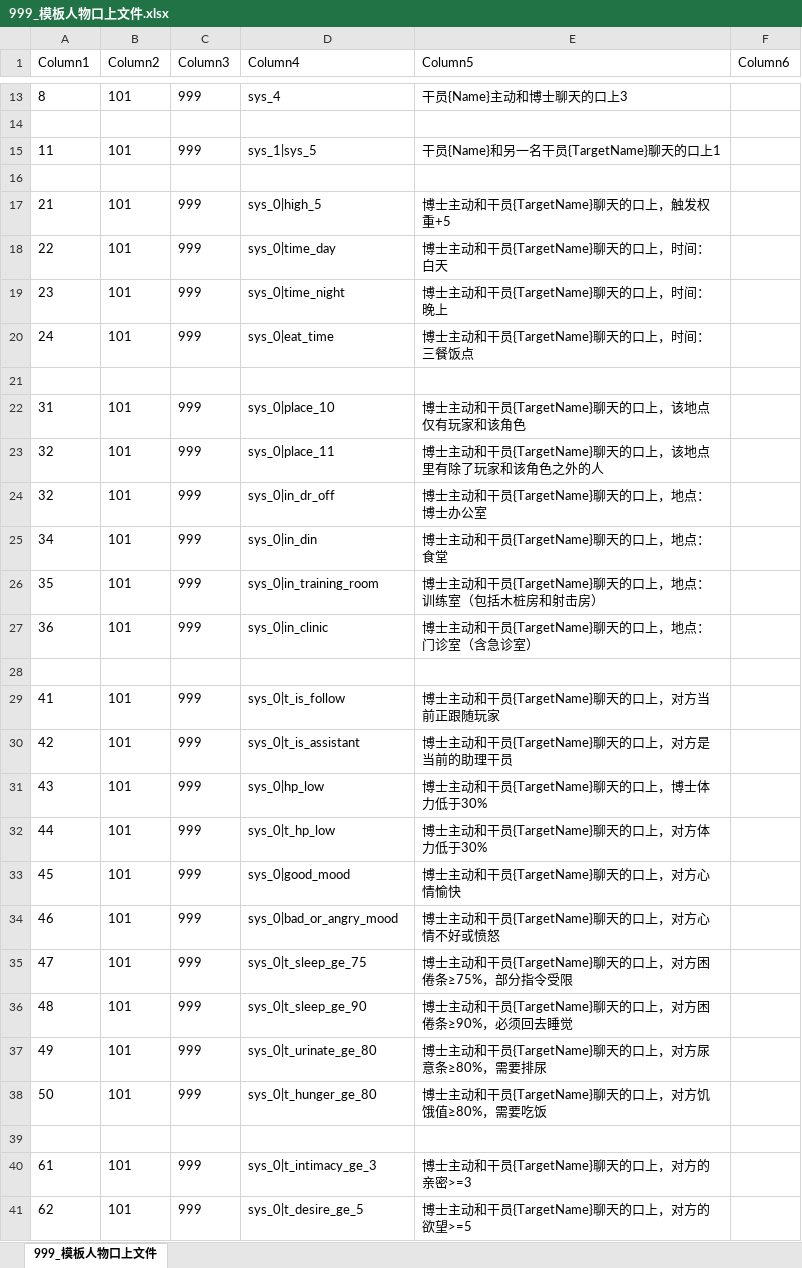
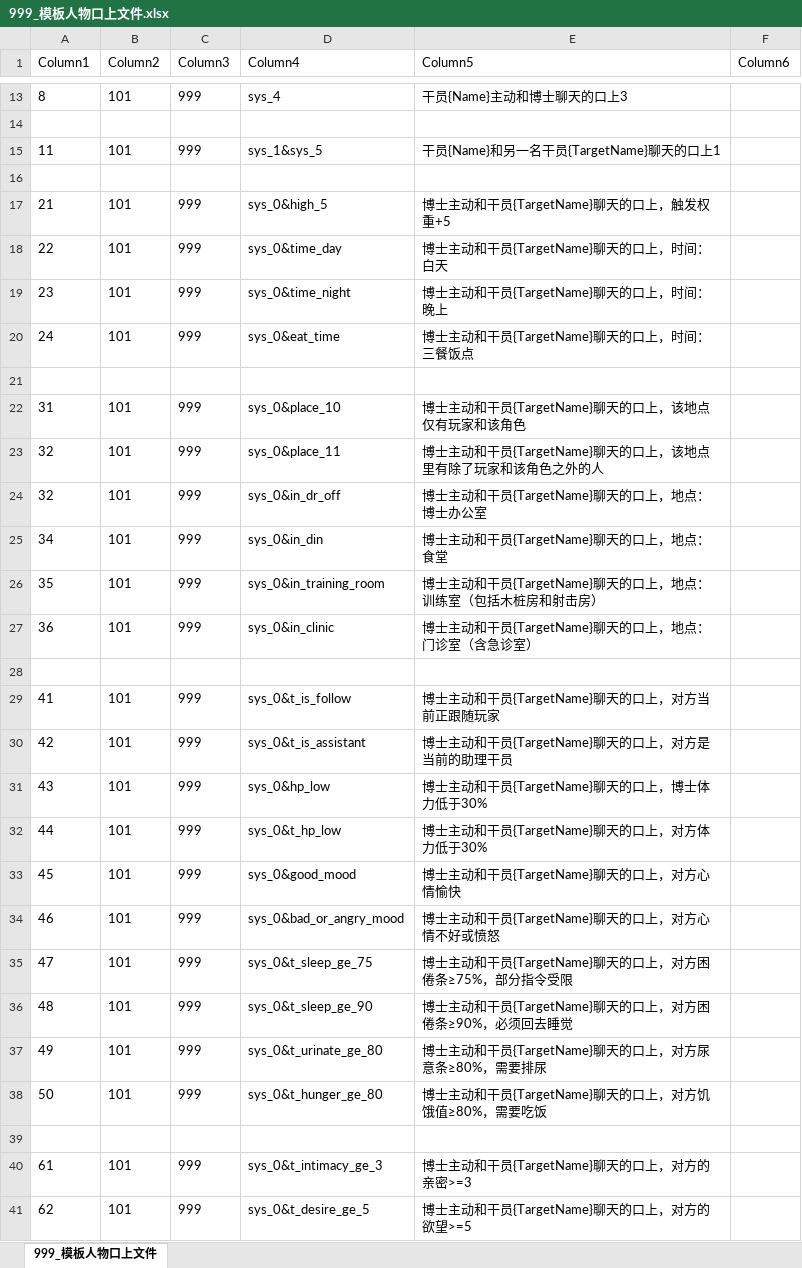
Before and after one commit to Godofcong-1/erArk, an Excel workbook: example/999_模板人物口上文件.xlsx, sheet 999_模板人物口上文件, drawn as a sheet; only a part is shown, gaps mark what is left out; values as stored, in another font and other column widths than the file's, no borders; table styles not drawn; the diff covers the shown part only; the diff names each change by its address in the sheet, - before the commit and + after, or states it on an @@ line.

```diff
--- a/example/999_模板人物口上文件.xlsx (sheet 999_模板人物口上文件)
+++ b/example/999_模板人物口上文件.xlsx (sheet 999_模板人物口上文件)
-D15 (Column4): sys_1|sys_5
+D15 (Column4): sys_1&sys_5
-D17 (Column4): sys_0|high_5
+D17 (Column4): sys_0&high_5
-D18 (Column4): sys_0|time_day
+D18 (Column4): sys_0&time_day
-D19 (Column4): sys_0|time_night
+D19 (Column4): sys_0&time_night
-D20 (Column4): sys_0|eat_time
+D20 (Column4): sys_0&eat_time
-D22 (Column4): sys_0|place_10
+D22 (Column4): sys_0&place_10
-D23 (Column4): sys_0|place_11
+D23 (Column4): sys_0&place_11
-D24 (Column4): sys_0|in_dr_off
+D24 (Column4): sys_0&in_dr_off
-D25 (Column4): sys_0|in_din
+D25 (Column4): sys_0&in_din
-D26 (Column4): sys_0|in_training_room
+D26 (Column4): sys_0&in_training_room
-D27 (Column4): sys_0|in_clinic
+D27 (Column4): sys_0&in_clinic
-D29 (Column4): sys_0|t_is_follow
+D29 (Column4): sys_0&t_is_follow
-D30 (Column4): sys_0|t_is_assistant
+D30 (Column4): sys_0&t_is_assistant
-D31 (Column4): sys_0|hp_low
+D31 (Column4): sys_0&hp_low
-D32 (Column4): sys_0|t_hp_low
+D32 (Column4): sys_0&t_hp_low
-D33 (Column4): sys_0|good_mood
+D33 (Column4): sys_0&good_mood
-D34 (Column4): sys_0|bad_or_angry_mood
+D34 (Column4): sys_0&bad_or_angry_mood
-D35 (Column4): sys_0|t_sleep_ge_75
+D35 (Column4): sys_0&t_sleep_ge_75
-D36 (Column4): sys_0|t_sleep_ge_90
+D36 (Column4): sys_0&t_sleep_ge_90
-D37 (Column4): sys_0|t_urinate_ge_80
+D37 (Column4): sys_0&t_urinate_ge_80
-D38 (Column4): sys_0|t_hunger_ge_80
+D38 (Column4): sys_0&t_hunger_ge_80
-D40 (Column4): sys_0|t_intimacy_ge_3
+D40 (Column4): sys_0&t_intimacy_ge_3
-D41 (Column4): sys_0|t_desire_ge_5
+D41 (Column4): sys_0&t_desire_ge_5
```
Also changed, not shown: 17 edited cells elsewhere in this sheet, 17 other files.
